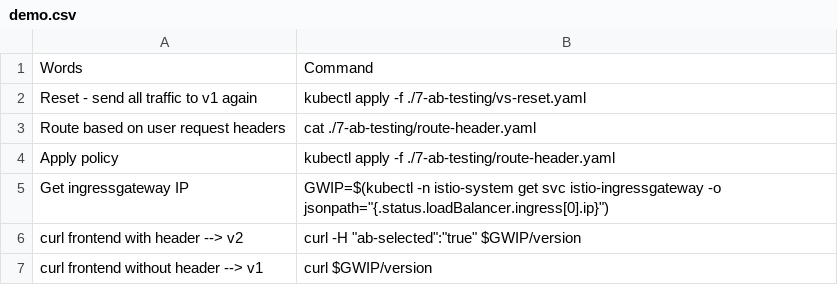
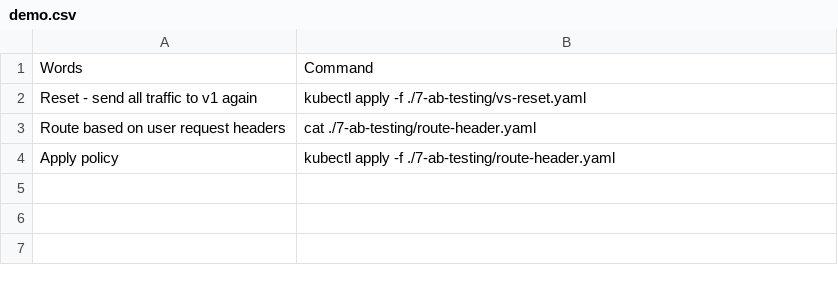
Before and after one commit to askmeegs/istio-sacon-20, a CSV file: 7-ab-testing/demo.csv, drawn as a sheet.

```diff
--- a/7-ab-testing/demo.csv
+++ b/7-ab-testing/demo.csv
@@ -4,4 +4 @@ Route based on user request headers,cat ./7-ab-testing/route-header.yaml
 Apply policy,kubectl apply -f ./7-ab-testing/route-header.yaml
-Get ingressgateway IP ,"GWIP=$(kubectl -n istio-system get svc istio-ingressgateway -o jsonpath=""{.status.loadBalancer.ingress[0].ip}"")"
-curl frontend with header --> v2 ,"curl -H ""ab-selected"":""true"" $GWIP/version"
-curl frontend without header --> v1,curl $GWIP/version
```
Also changed, not shown: 1-install/demo.csv, 3-mtls/demo.csv, 11 other files.
